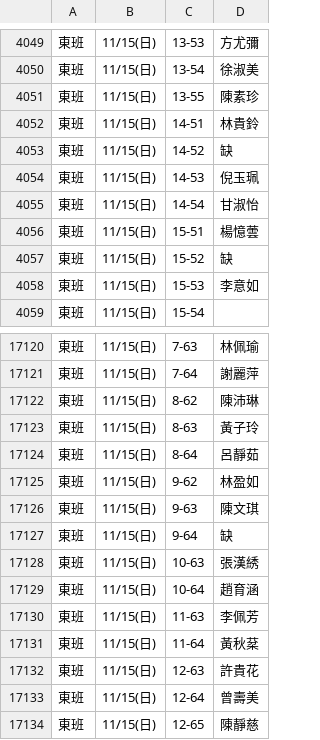
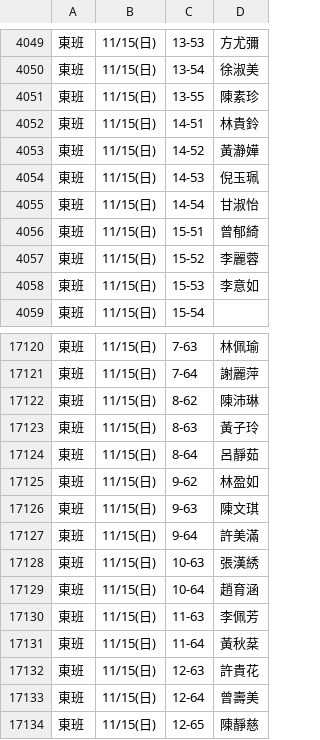
Before and after one commit to jyhornglin-glitch/Dome_Position, a CSV file: dayperformers.csv, drawn as a sheet; only a part is shown, gaps mark what is left out.

```diff
--- a/dayperformers.csv
+++ b/dayperformers.csv
@@ -4052,7 +4052,7 @@
 東班,11/15(日),14-51,林貴鈴
-東班,11/15(日),14-52,缺
+東班,11/15(日),14-52,黃瀞嬅
 東班,11/15(日),14-53,倪玉珮
 東班,11/15(日),14-54,甘淑怡
-東班,11/15(日),15-51,楊憶蕓
-東班,11/15(日),15-52,缺
+東班,11/15(日),15-51,曾郁綺
+東班,11/15(日),15-52,李麗蓉
 東班,11/15(日),15-53,李意如
@@ -17126,3 +17126,3 @@
 東班,11/15(日),9-63,陳文琪
-東班,11/15(日),9-64,缺
+東班,11/15(日),9-64,許美滿
 東班,11/15(日),10-63,張漢綉
```
Also changed, not shown: 1 other file.
